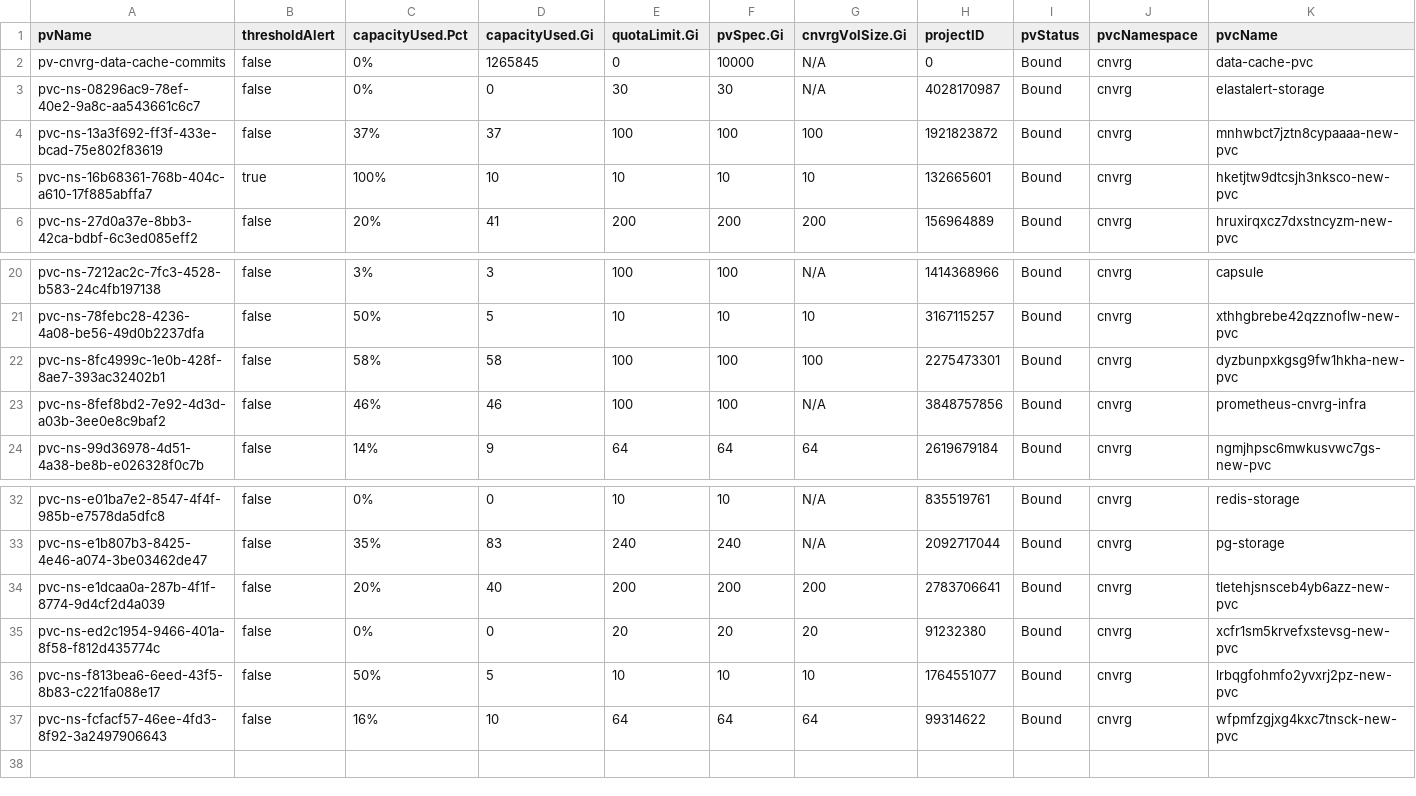
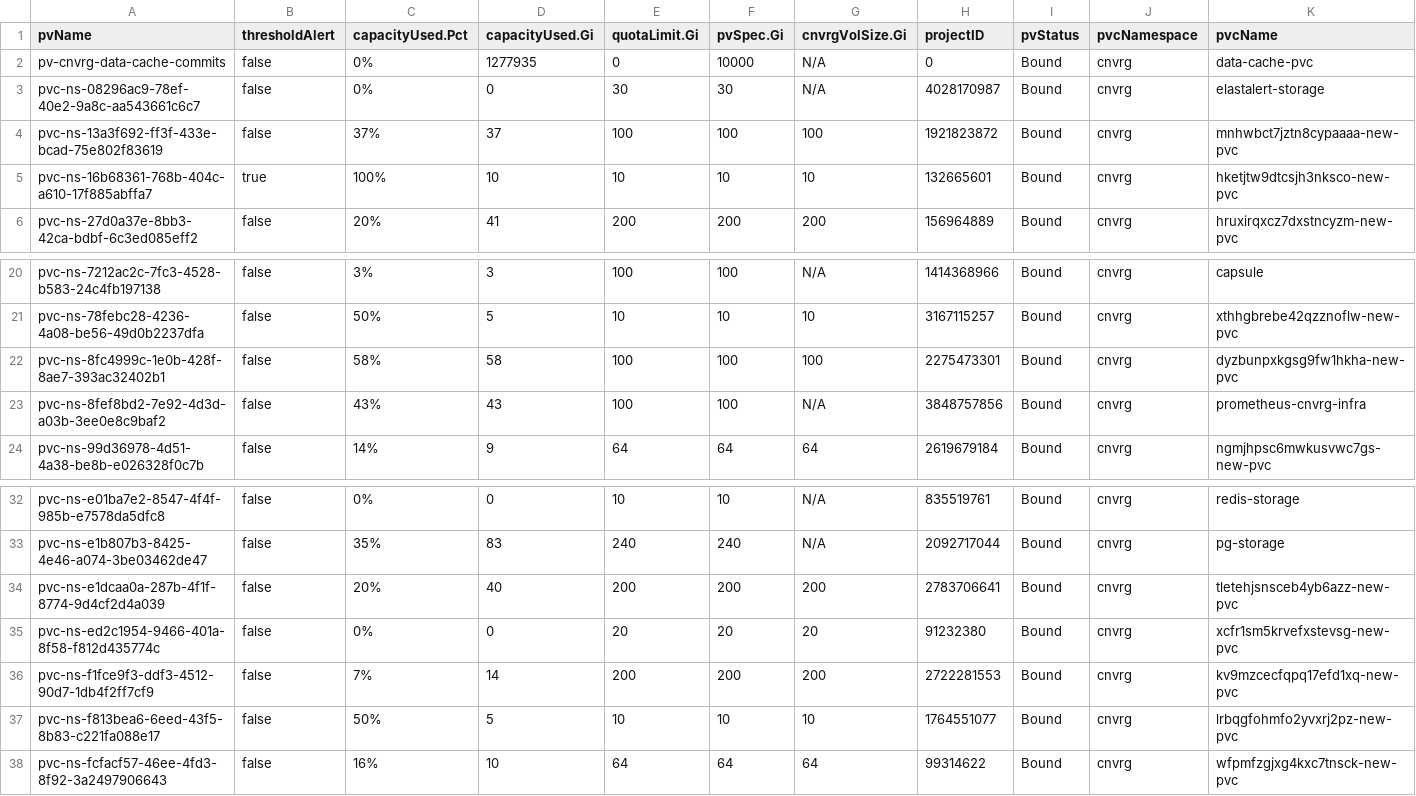
Before and after one commit to MarkIIISystems/rshiny-cnvrg-capacity-reporting, a CSV file: reports/pvCapReport.csv, drawn as a sheet; only a part is shown, gaps mark what is left out; rows hold the shown columns only; the diff names each change by its address in the sheet, - before the commit and + after, or states it on an @@ line.

Commit message:
Update pvCapReport.csv

```diff
--- a/reports/pvCapReport.csv
+++ b/reports/pvCapReport.csv
-D2 (capacityUsed.Gi): 1265845
+D2 (capacityUsed.Gi): 1277935
-C23 (capacityUsed.Pct): 46%
+C23 (capacityUsed.Pct): 43%
-D23 (capacityUsed.Gi): 46
+D23 (capacityUsed.Gi): 43
+row 36: pvc-ns-f1fce9f3-ddf3-4512-90d7-1db4f2ff7cf9 | false | 7% | 14 | 200 | 200 | 200 | 2722281553 | Bound | cnvrg | kv9mzcecfqpq17efd1xq-new-pvc
```
